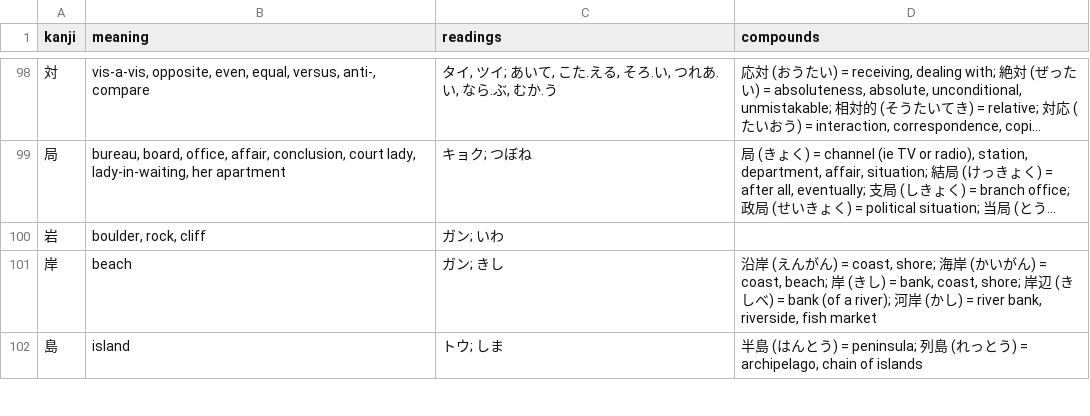
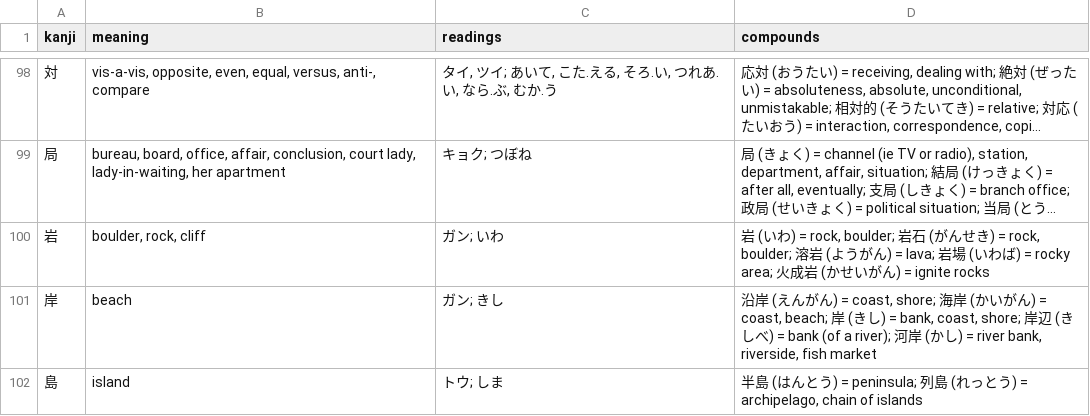
Before and after one commit to bagustris/kanji-slideshow, a CSV file: kanji_n3.csv, drawn as a sheet; only a part is shown, gaps mark what is left out; long unchanged cells end in …; the diff covers the shown part only; the diff names each change by its address in the sheet, - before the commit and + after, or states it on an @@ line.

```diff
--- a/kanji_n3.csv
+++ b/kanji_n3.csv
-D100 (compounds): (empty)
+D100 (compounds): 岩 (いわ) = rock, boulder; 岩石 (がんせき) = rock, boulder; 溶岩 (ようがん) = lava; 岩場 (いわば) = rocky area; 火成岩 (かせいがん) = ignite rocks
```
Also changed, not shown: 8 edited cells elsewhere in this file, kanji_n4.csv, 10 other files.
